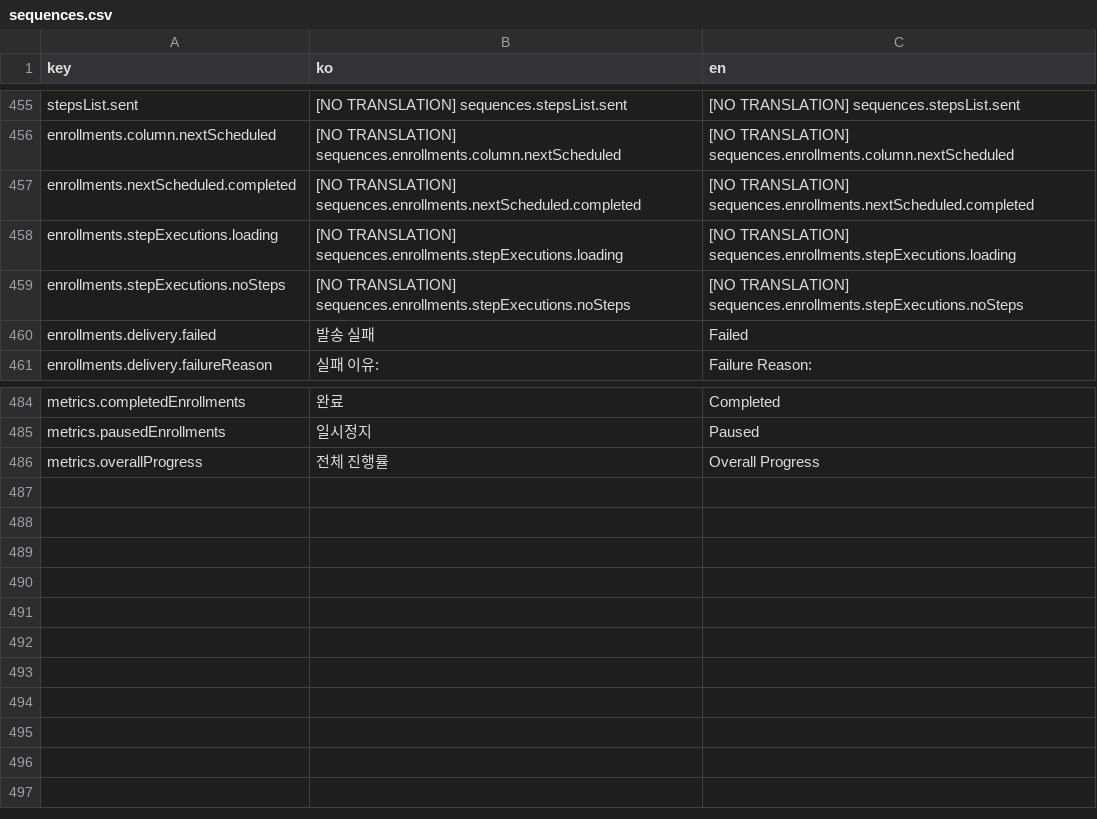
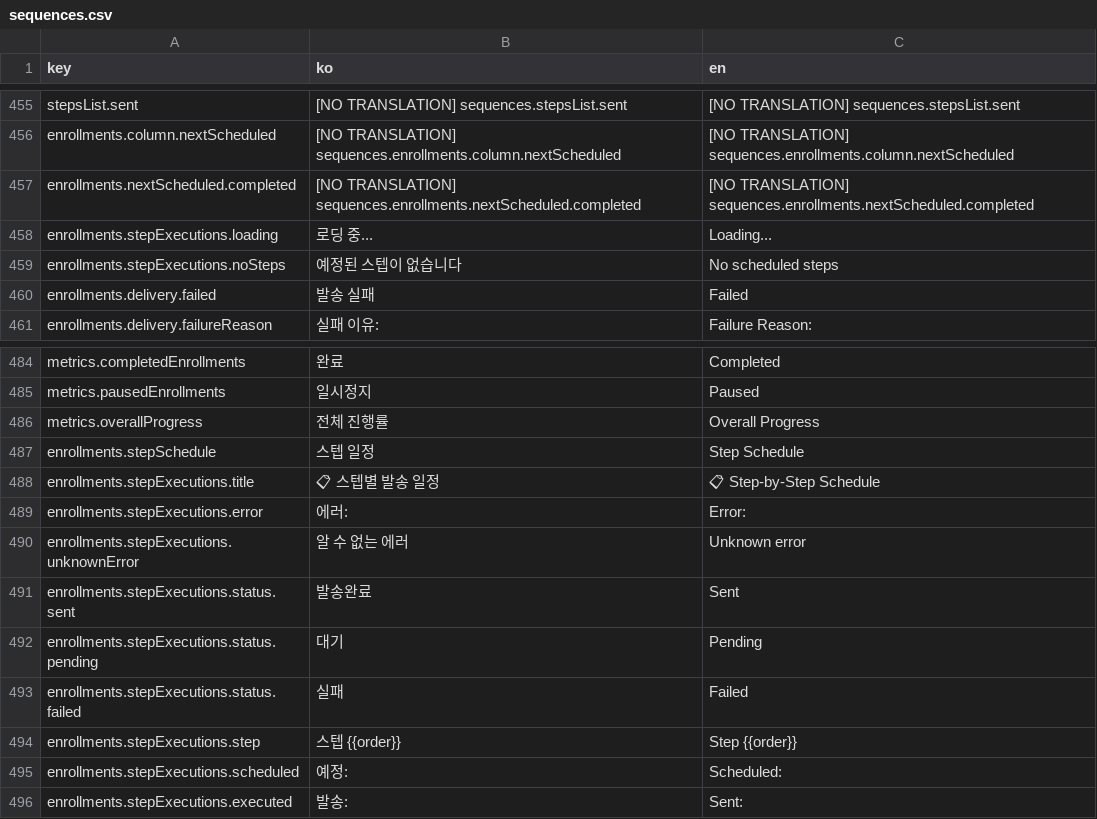
Before and after one commit to iyeaaa/loki-reference-skill, a CSV file: admin/locales/sequences.csv, drawn as a sheet; only a part is shown, gaps mark what is left out.

Commit message:
feat: add i18n support for enrollment step schedule UI

```diff
--- a/admin/locales/sequences.csv
+++ b/admin/locales/sequences.csv
@@ -457,4 +457,4 @@ enrollments.column.nextScheduled,[NO TRANSLATION] sequences.enrollments.column.n
 enrollments.nextScheduled.completed,[NO TRANSLATION] sequences.enrollments.nextScheduled.completed,[NO TRANSLATION] sequences.enrollments.nextScheduled.completed
-enrollments.stepExecutions.loading,[NO TRANSLATION] sequences.enrollments.stepExecutions.loading,[NO TRANSLATION] sequences.enrollments.stepExecutions.loading
-enrollments.stepExecutions.noSteps,[NO TRANSLATION] sequences.enrollments.stepExecutions.noSteps,[NO TRANSLATION] sequences.enrollments.stepExecutions.noSteps
+enrollments.stepExecutions.loading,로딩 중...,Loading...
+enrollments.stepExecutions.noSteps,예정된 스텝이 없습니다,No scheduled steps
 enrollments.delivery.failed,발송 실패,Failed
@@ -486 +486,11 @@ metrics.pausedEnrollments,일시정지,Paused
 metrics.overallProgress,전체 진행률,Overall Progress
+enrollments.stepSchedule,스텝 일정,Step Schedule
+enrollments.stepExecutions.title,📋 스텝별 발송 일정,📋 Step-by-Step Schedule
+enrollments.stepExecutions.error,에러:,Error:
+enrollments.stepExecutions.unknownError,알 수 없는 에러,Unknown error
+enrollments.stepExecutions.status.sent,발송완료,Sent
+enrollments.stepExecutions.status.pending,대기,Pending
+enrollments.stepExecutions.status.failed,실패,Failed
+enrollments.stepExecutions.step,스텝 {{order}},Step {{order}}
+enrollments.stepExecutions.scheduled,예정:,Scheduled:
+enrollments.stepExecutions.executed,발송:,Sent:
```
Also changed, not shown: 1 other file.
